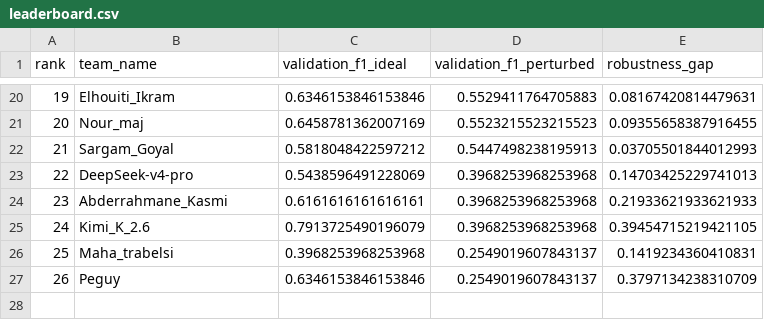
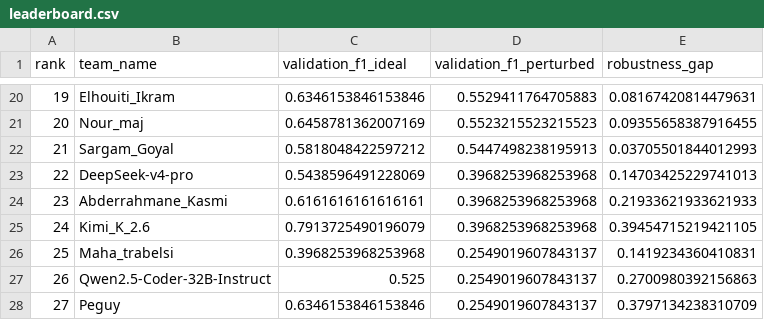
Before and after one commit to idrees11/GTA-Graph-Topology-Ablation, a CSV file: docs/leaderboard.csv, drawn as a sheet; only a part is shown, gaps mark what is left out; addresses are those after the commit; the diff names each change by its address in the sheet, - before the commit and + after, or states it on an @@ line.

```diff
--- a/docs/leaderboard.csv
+++ b/docs/leaderboard.csv
+row 27: 26 | Qwen2.5-Coder-32B-Instruct | 0.525 | 0.2549019607843137 | 0.2700980392156863
@@ column A (rank) renumbered from row 28 down @@
```
Also changed, not shown: 27 other files.
